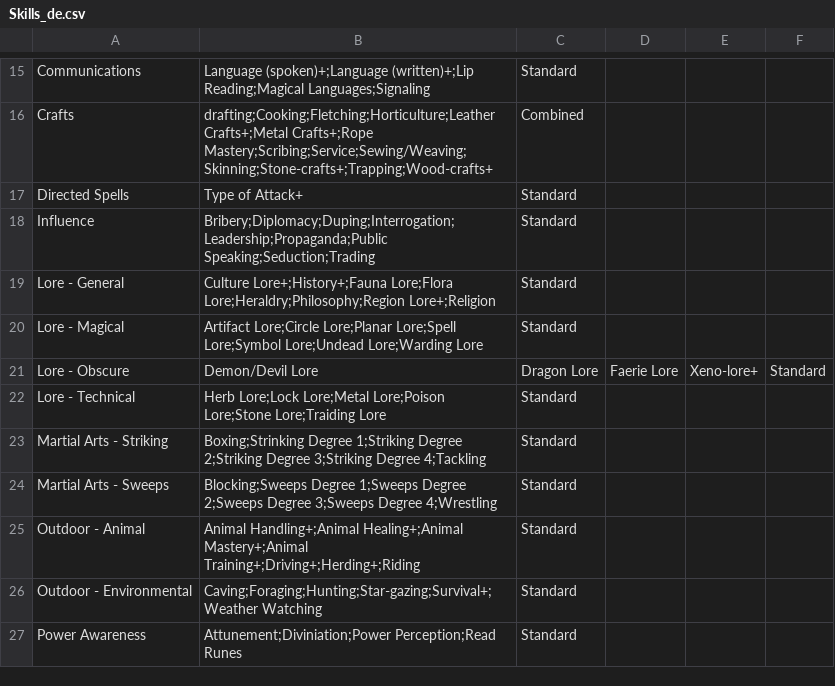
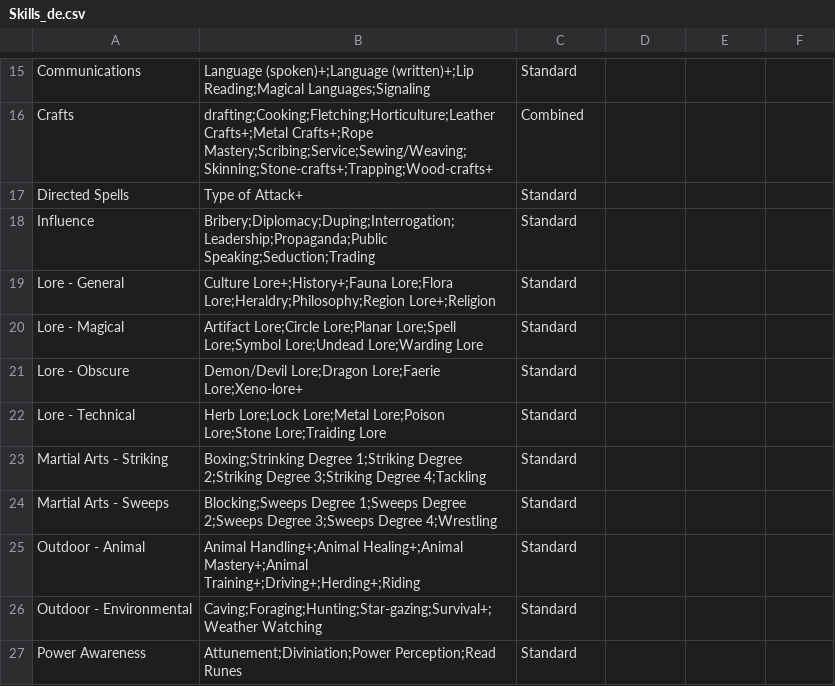
Before and after one commit to olmongol/rpg-tools, a CSV file: src/data/default/Skills_de.csv, drawn as a sheet; only a part is shown, gaps mark what is left out; removed rows and columns are numbered as before the commit, all else as after; the diff names each change by its address in the sheet, - before the commit and + after, or states it on an @@ line.

Commit message:
fixed typos again

```diff
--- a/src/data/default/Skills_de.csv
+++ b/src/data/default/Skills_de.csv
-row 21: Lore - Obscure | Demon/Devil Lore | Dragon Lore | Faerie Lore | Xeno-lore+ | Standard
+row 21: Lore - Obscure | Demon/Devil Lore;Dragon Lore;Faerie Lore;Xeno-lore+ | Standard
```
Also changed, not shown: src/data/default/Skills_en.csv, 2 other files.
